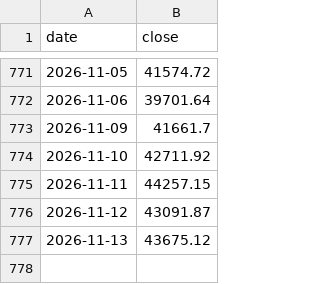
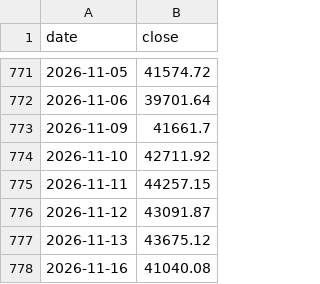
Before and after one commit to PoHsuanChou/tw-market-scanner, a CSV file: history/index/twii.csv, drawn as a sheet; only a part is shown, gaps mark what is left out; the diff names each change by its address in the sheet, - before the commit and + after, or states it on an @@ line.

```diff
--- a/history/index/twii.csv
+++ b/history/index/twii.csv
+row 778: 2026-11-16 | 41040.08
```
Also changed, not shown: history/adjust.csv, history/shares.csv, 19 other files.
